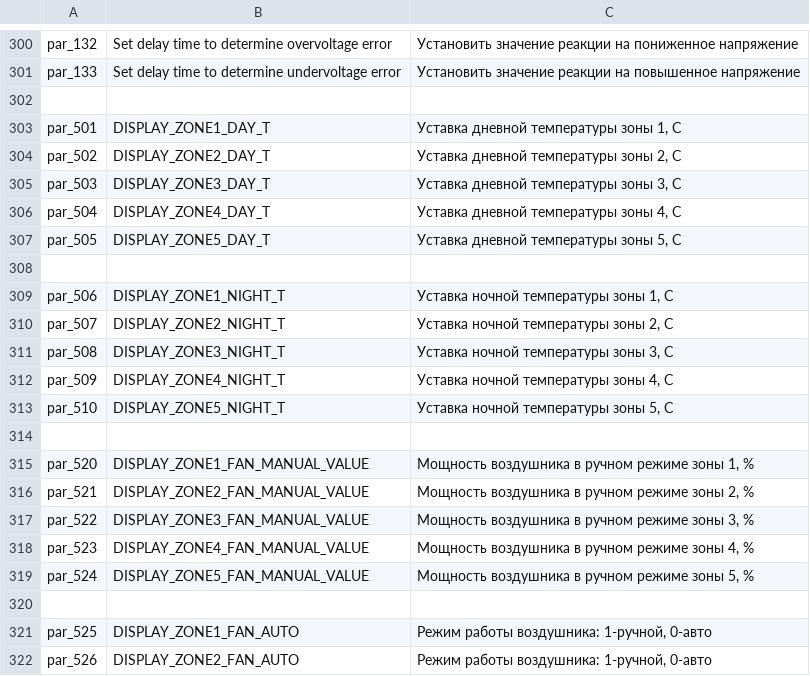
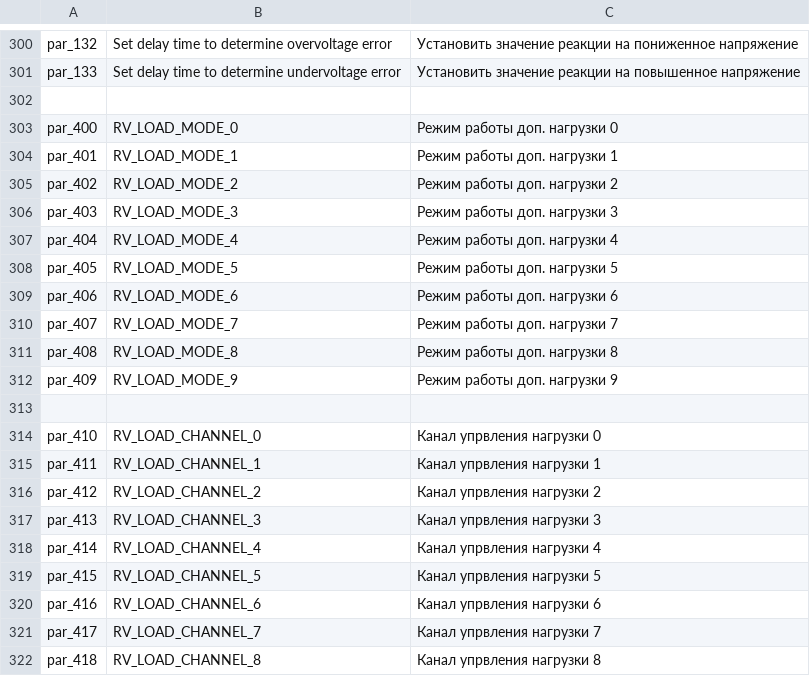
Before and after one commit to EXEcutorXS/CAN-Tool, a CSV file: CAN Tool/Resources/local.csv, drawn as a sheet; only a part is shown, gaps mark what is left out; the shorter side is filled out with more unchanged rows; the diff covers the shown part only.

Commit message:
RV Loads parameters added

```diff
--- a/CAN Tool/Resources/local.csv
+++ b/CAN Tool/Resources/local.csv
@@ -302 +302,21 @@ par_133	Set delay time to determine undervoltage error	Установить зн
 		
+par_400	RV_LOAD_MODE_0	Режим работы доп. нагрузки 0
+par_401	RV_LOAD_MODE_1	Режим работы доп. нагрузки 1
+par_402	RV_LOAD_MODE_2	Режим работы доп. нагрузки 2
+par_403	RV_LOAD_MODE_3	Режим работы доп. нагрузки 3
+par_404	RV_LOAD_MODE_4	Режим работы доп. нагрузки 4
+par_405	RV_LOAD_MODE_5	Режим работы доп. нагрузки 5
+par_406	RV_LOAD_MODE_6	Режим работы доп. нагрузки 6
+par_407	RV_LOAD_MODE_7	Режим работы доп. нагрузки 7
+par_408	RV_LOAD_MODE_8	Режим работы доп. нагрузки 8
+par_409	RV_LOAD_MODE_9	Режим работы доп. нагрузки 9
+		
+par_410	RV_LOAD_CHANNEL_0	Канал упрвления нагрузки 0
+par_411	RV_LOAD_CHANNEL_1	Канал упрвления нагрузки 1
+par_412	RV_LOAD_CHANNEL_2	Канал упрвления нагрузки 2
+par_413	RV_LOAD_CHANNEL_3	Канал упрвления нагрузки 3
+par_414	RV_LOAD_CHANNEL_4	Канал упрвления нагрузки 4
+par_415	RV_LOAD_CHANNEL_5	Канал упрвления нагрузки 5
+par_416	RV_LOAD_CHANNEL_6	Канал упрвления нагрузки 6
+par_417	RV_LOAD_CHANNEL_7	Канал упрвления нагрузки 7
+par_418	RV_LOAD_CHANNEL_8	Канал упрвления нагрузки 8
```
Also changed, not shown: 17 added rows elsewhere in this file, 3 other files.
